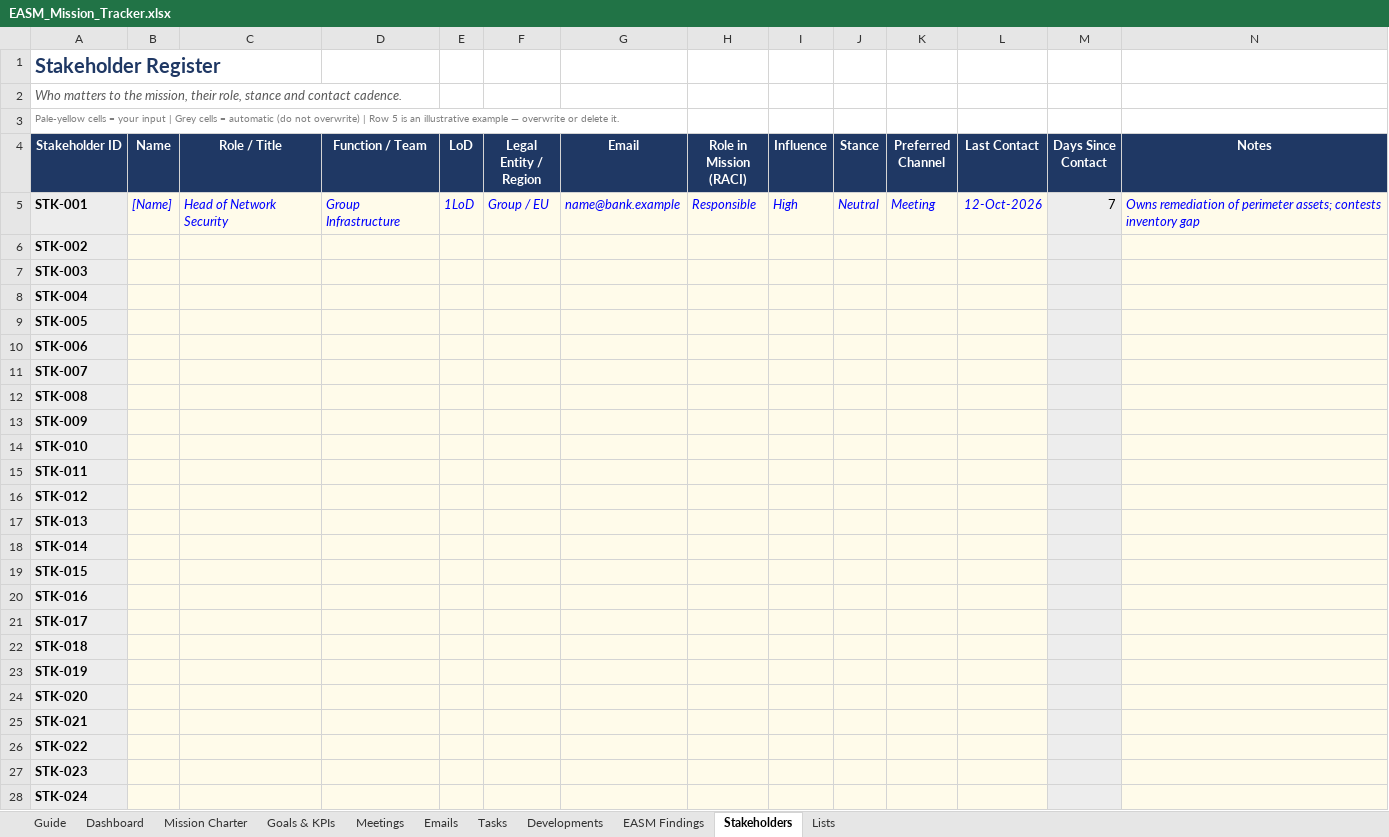
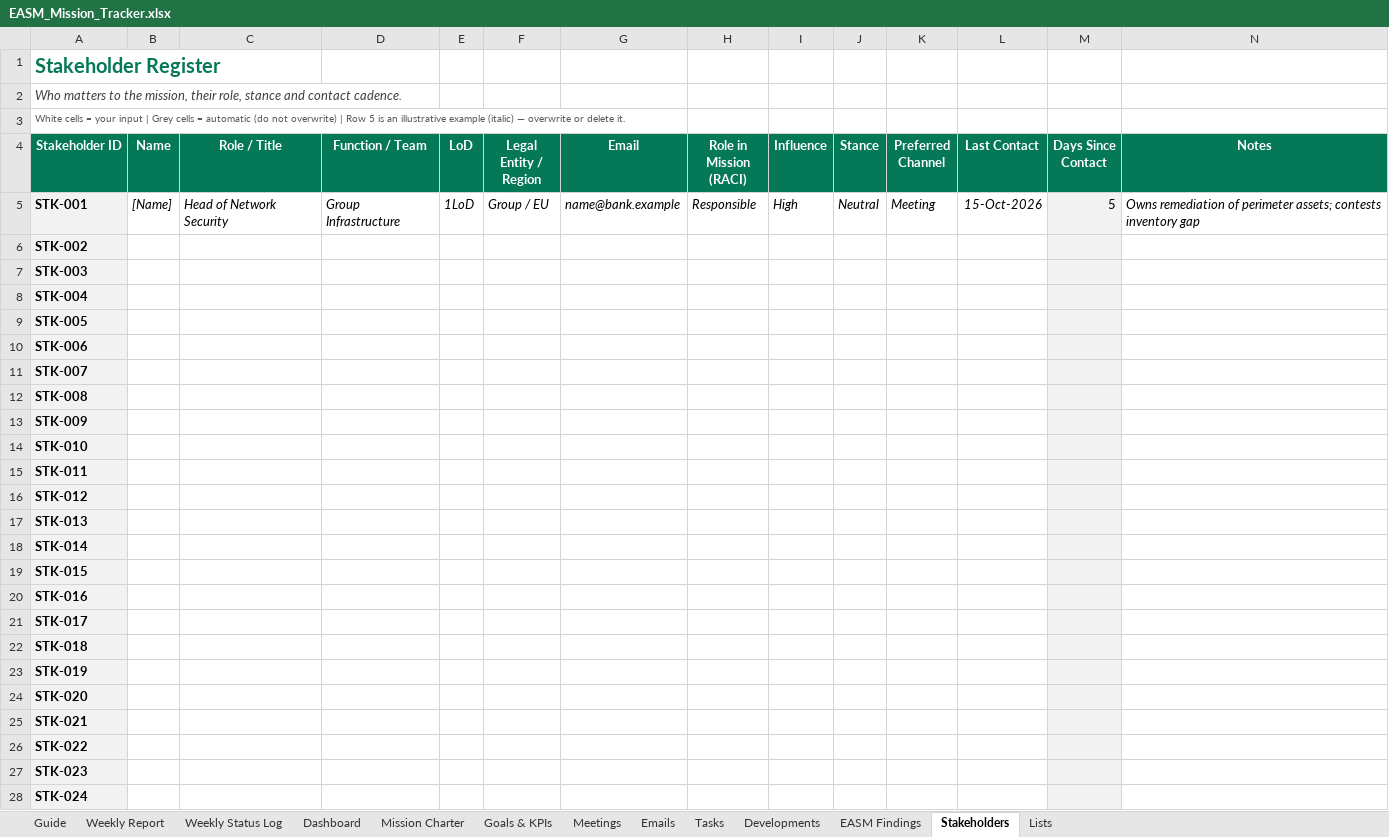
Before and after one commit to cybertiagovieira/workrelated, an Excel workbook: EASM_Mission_Tracker.xlsx, sheet Stakeholders, drawn as a sheet; only a part is shown; values as stored, in another font and other column widths than the file's, no borders; charts and pictures and conditional formats not drawn; the diff covers the shown part only; the diff names each change by its address in the sheet, - before the commit and + after, or states it on an @@ line.

```diff
--- a/EASM_Mission_Tracker.xlsx (sheet Stakeholders)
+++ b/EASM_Mission_Tracker.xlsx (sheet Stakeholders)
+sheet tab: Weekly Report
+sheet tab: Weekly Status Log
-A1 text colour: #1F3864
+A1 text colour: #047857
-A2 text colour: #595959
+A2 text colour: #404040
-A3 (Stakeholder ID): Pale-yellow cells = your input | Grey cells = automatic (do not overwrite) | Row 5 is an illustrative example — overwrite…
+A3 (Stakeholder ID): White cells = your input | Grey cells = automatic (do not overwrite) | Row 5 is an illustrative example (italic) — overwrite…
-A3 text colour: #7F7F7F
+A3 text colour: #595959
-A4:N4 fill: #1F3864
+A4:N4 fill: #047857
-B5:L28 fill: #FFFBEA
+B5:L28 fill: none
-B5:L5 text colour: #0000FF
+B5:L5 text colour: black
-L5 (Last Contact): 12-Oct-2026
+L5 (Last Contact): 15-Oct-2026
-M5 (Days Since Contact): 7
+M5 (Days Since Contact): 5
-N5:N28 fill: #FFFBEA
+N5:N28 fill: none
-N5 text colour: #0000FF
+N5 text colour: black
```
Also changed, not shown: cell formats elsewhere in this sheet, sheet EASM Findings, sheet Meetings, sheet Emails, sheet Tasks, sheet Developments, sheet Dashboard, 4 more sheets, formulas that keep their value, hidden cells, charts or pictures.
